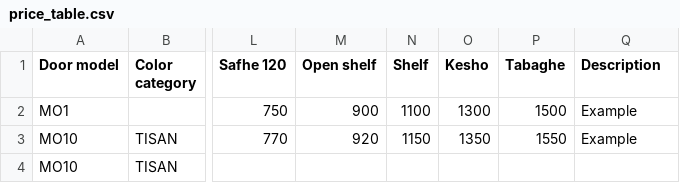
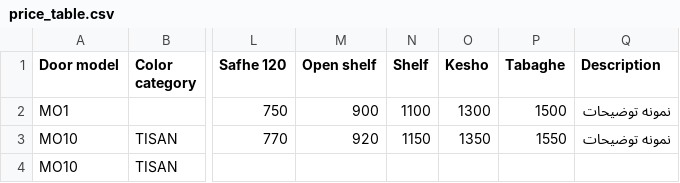
Before and after one commit to Megidd/cabinet-contract, a CSV file: price_table.csv, drawn as a sheet; only a part is shown, gaps mark what is left out; the diff names each change by its address in the sheet, - before the commit and + after, or states it on an @@ line.

Commit message:
CSV modification

```diff
--- a/price_table.csv
+++ b/price_table.csv
-Q2:Q3 (Description): Example
+Q2:Q3 (Description): نمونه توضیحات
```
